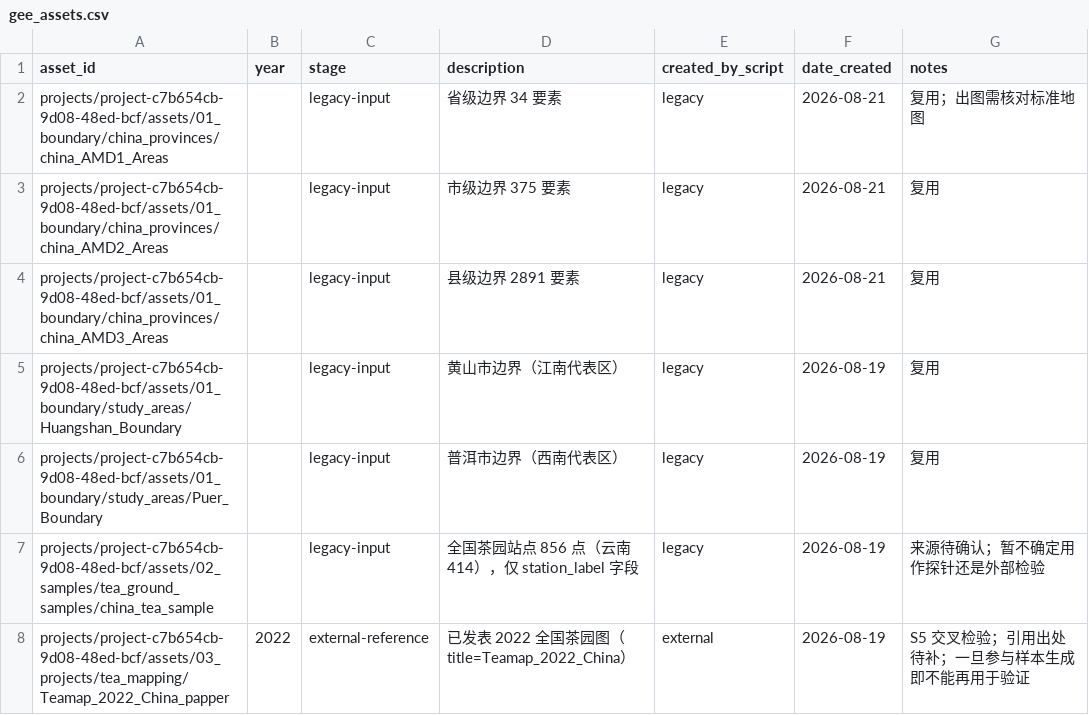
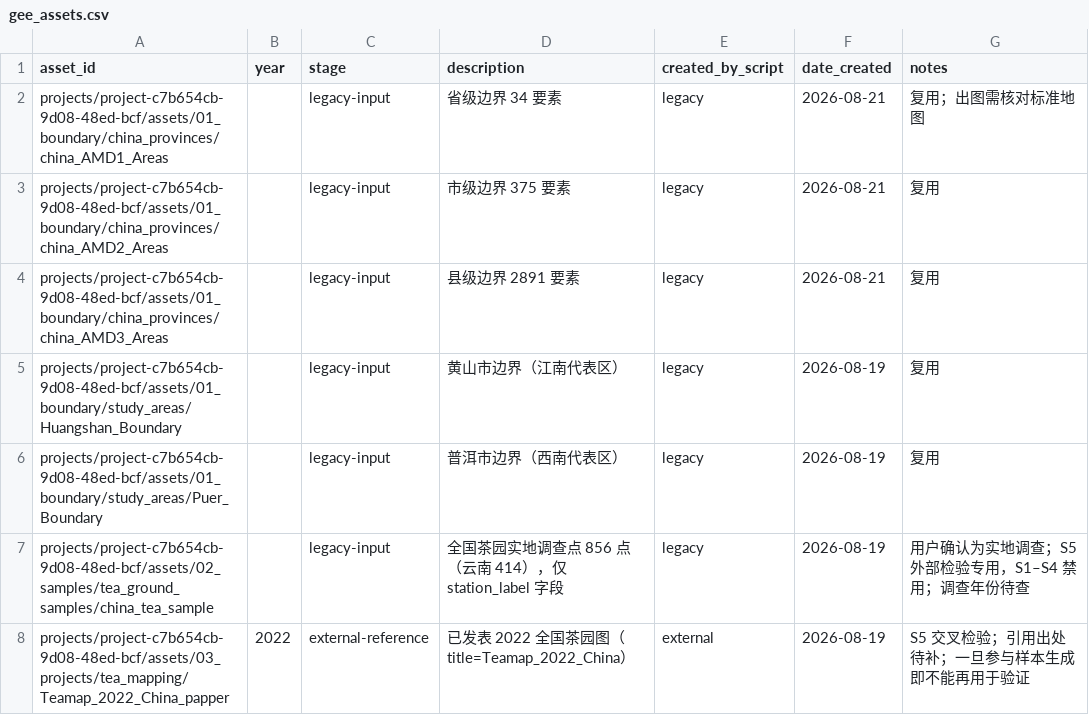
Before and after one commit to jiatuli2000-arch/china-tea-2021, a CSV file: ledger/gee_assets.csv, drawn as a sheet.

```diff
--- a/ledger/gee_assets.csv
+++ b/ledger/gee_assets.csv
@@ -6,3 +6,3 @@ projects/project-c7b654cb-9d08-48ed-bcf/assets/01_boundary/study_areas/Huangshan
 projects/project-c7b654cb-9d08-48ed-bcf/assets/01_boundary/study_areas/Puer_Boundary,,legacy-input,普洱市边界（西南代表区）,legacy,2026-08-19,复用
-projects/project-c7b654cb-9d08-48ed-bcf/assets/02_samples/tea_ground_samples/china_tea_sample,,legacy-input,全国茶园站点 856 点（云南 414），仅 station_label 字段,legacy,2026-08-19,来源待确认；暂不确定用作探针还是外部检验
+projects/project-c7b654cb-9d08-48ed-bcf/assets/02_samples/tea_ground_samples/china_tea_sample,,legacy-input,全国茶园实地调查点 856 点（云南 414），仅 station_label 字段,legacy,2026-08-19,用户确认为实地调查；S5 外部检验专用，S1–S4 禁用；调查年份待查
 projects/project-c7b654cb-9d08-48ed-bcf/assets/03_projects/tea_mapping/Teamap_2022_China_papper,2022,external-reference,已发表 2022 全国茶园图（title=Teamap_2022_China）,external,2026-08-19,S5 交叉检验；引用出处待补；一旦参与样本生成即不能再用于验证
```
Also changed, not shown: 1 other file.
